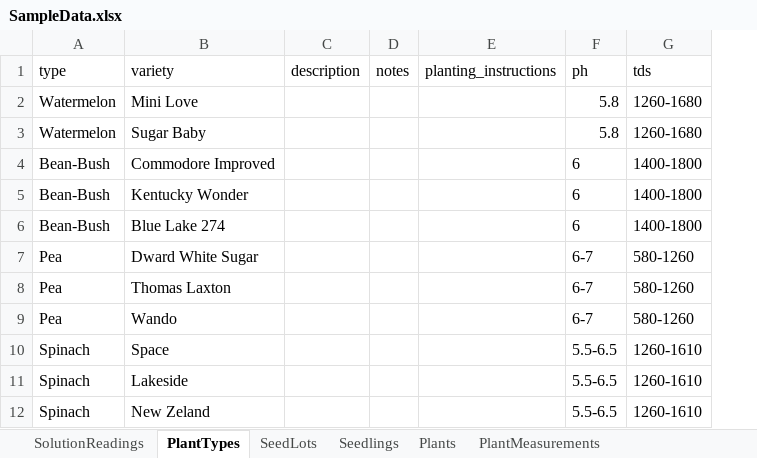
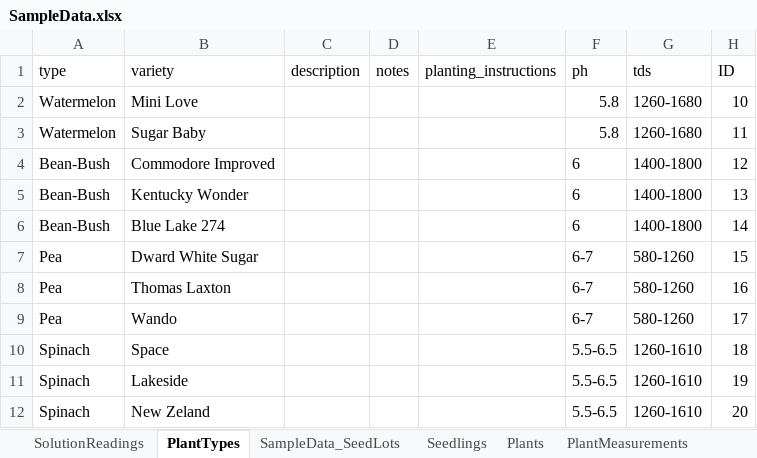
Before and after one commit to kylejohnsonks/Harvester, an Excel workbook: SampleData/SampleData.xlsx, sheet PlantTypes, drawn as a sheet; only a part is shown; values as stored, in another font and other column widths than the file's, no borders; the diff names each change by its address in the sheet, - before the commit and + after, or states it on an @@ line.

```diff
--- a/SampleData/SampleData.xlsx (sheet PlantTypes)
+++ b/SampleData/SampleData.xlsx (sheet PlantTypes)
-sheet tab: SeedLots
+sheet tab: SampleData_SeedLots
+column H (ID), rows 2-12: 10 | 11 | 12 | 13 | 14 | 15 | 16 | 17 | 18 | 19 | 20
```
Also changed, not shown: sheet SampleData_SeedLots, 9 other files.
